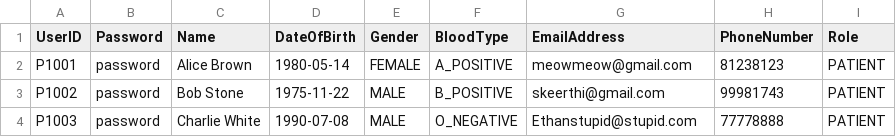
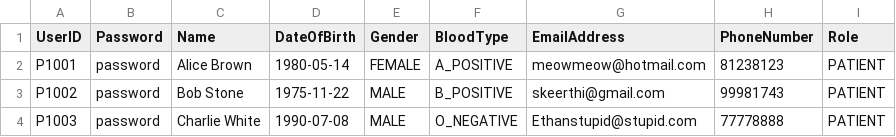
Before and after one commit to keerthivasan2002/SC2002, a CSV file: HMS/src/dependencies/Patient_List.csv, drawn as a sheet.

```diff
--- a/HMS/src/dependencies/Patient_List.csv
+++ b/HMS/src/dependencies/Patient_List.csv
@@ -1,3 +1,3 @@
 UserID,Password,Name,DateOfBirth,Gender,BloodType,EmailAddress,PhoneNumber,Role
-P1001,password,Alice Brown,1980-05-14,FEMALE,A_POSITIVE,meowmeow@gmail.com,81238123,PATIENT
+P1001,password,Alice Brown,1980-05-14,FEMALE,A_POSITIVE,meowmeow@hotmail.com,81238123,PATIENT
 P1002,password,Bob Stone,1975-11-22,MALE,B_POSITIVE,skeerthi@gmail.com,99981743,PATIENT
```
Also changed, not shown: HMS/src/dependencies/Medical_Records.csv, HMS/src/dependencies/UserID.csv, 25 other files.
